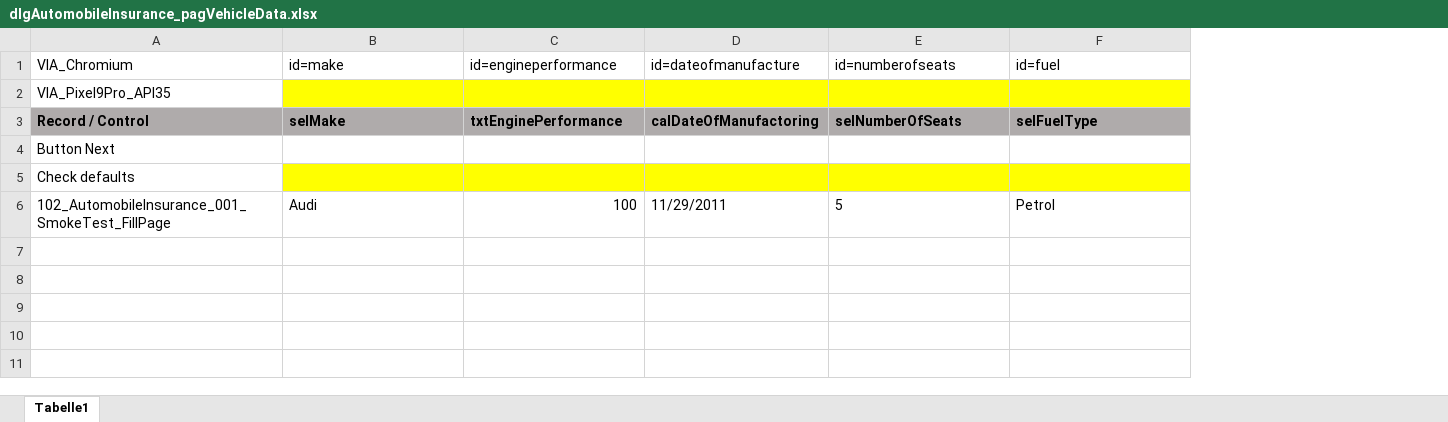
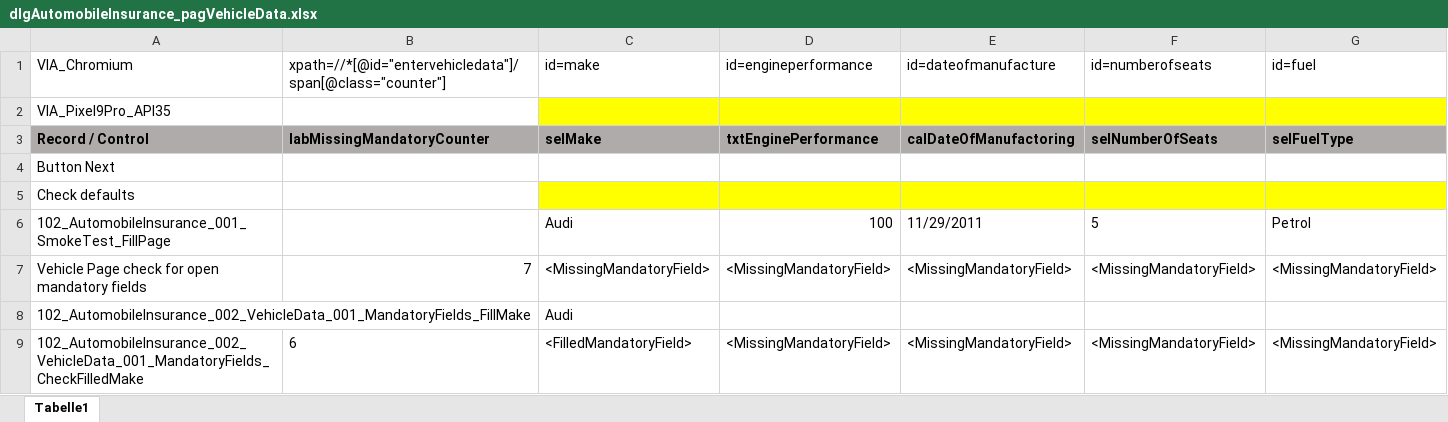
Before and after one commit to fargus68/OnTop, an Excel workbook: Data/Pages/dlgAutomobileInsurance_pagVehicleData.xlsx, sheet Tabelle1, drawn as a sheet; only a part is shown; values as stored, in another font and other column widths than the file's, no borders; charts and pictures not drawn; rows hold the shown columns only; the diff names each change by its address in the sheet, - before the commit and + after, or states it on an @@ line.

Commit message:
msz - mandatory fields checks part 1

```diff
--- a/Data/Pages/dlgAutomobileInsurance_pagVehicleData.xlsx (sheet Tabelle1)
+++ b/Data/Pages/dlgAutomobileInsurance_pagVehicleData.xlsx (sheet Tabelle1)
+column B, rows 1-3: xpath=//*[@id="entervehicledata"]/span[@class="counter"] |  | labMissingMandatoryCounter
+row 7: Vehicle Page check for open mandatory fields | 7 | <MissingMandatoryField> | <MissingMandatoryField> | <MissingMandatoryField> | <MissingMandatoryField> | <MissingMandatoryField>
+row 8: 102_AutomobileInsurance_002_VehicleData_001_MandatoryFields_FillMake |  | Audi
+row 9: 102_AutomobileInsurance_002_VehicleData_001_MandatoryFields_CheckFilledMake | 6 | <FilledMandatoryField> | <MissingMandatoryField> | <MissingMandatoryField> | <MissingMandatoryField> | <MissingMandatoryField>
```
Also changed, not shown: charts or pictures, Data/Dialogs/dlgAutomobileInsurance.xlsx, Data/Dialogs/dlgVehicleInsuranceBase.xlsx, 19 other files.
